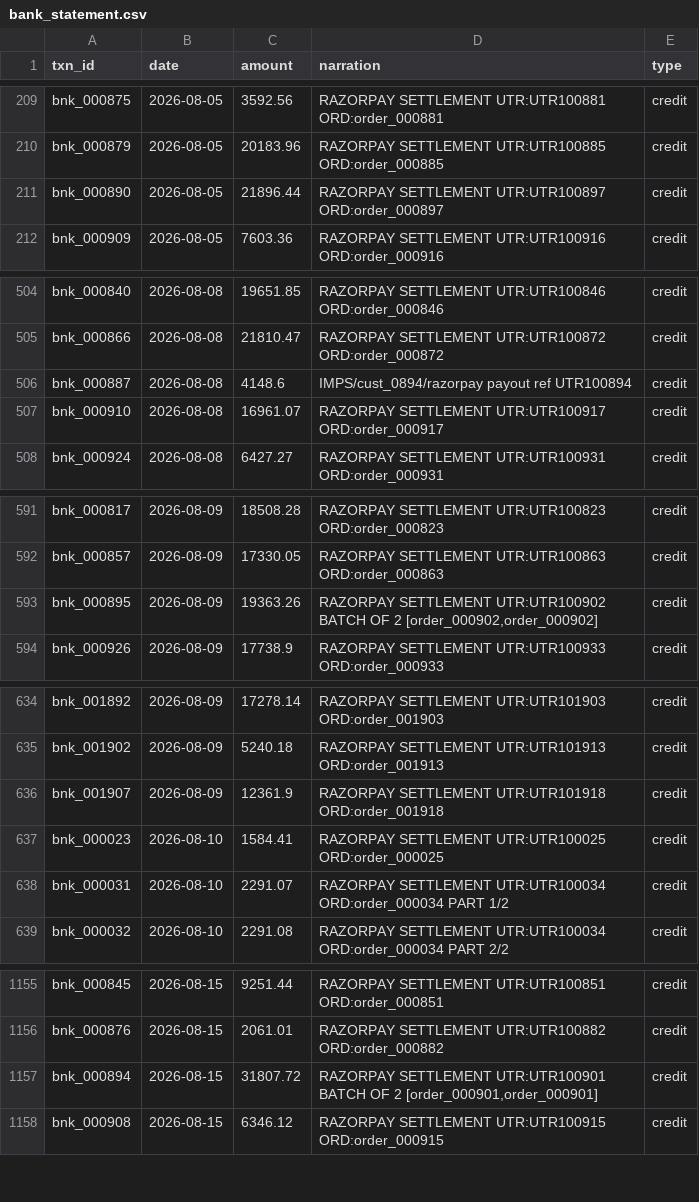
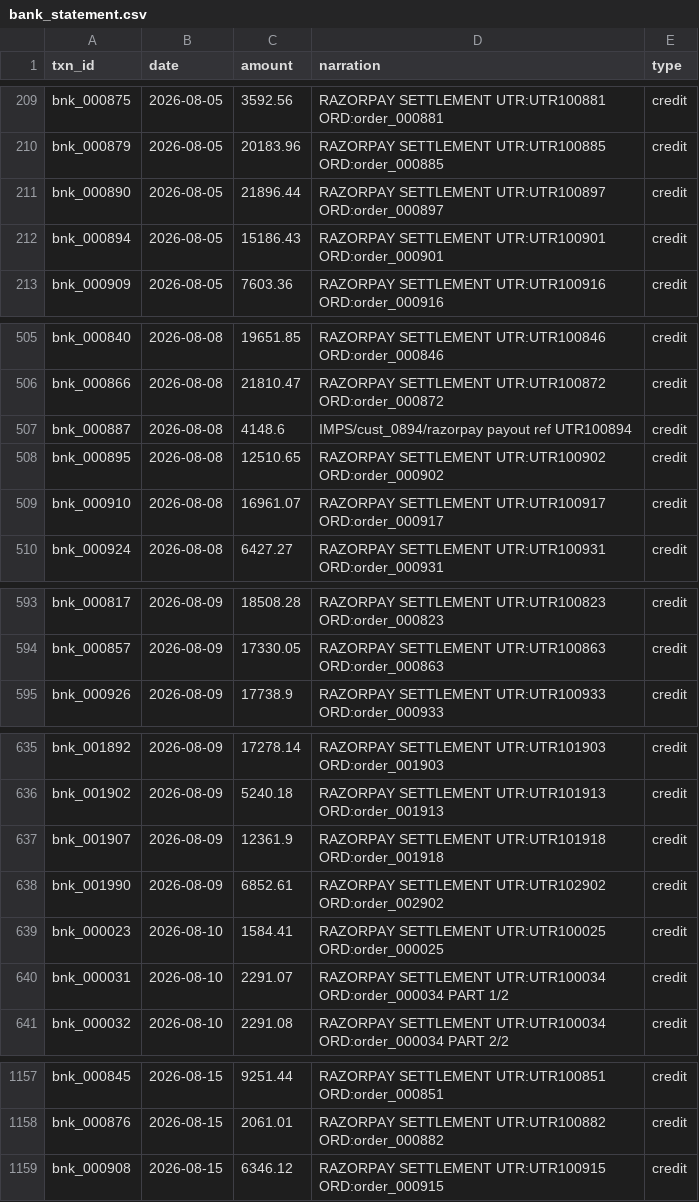
Before and after one commit to Mihir1107/cash-me-if-you-can, a CSV file: data/realistic/bank_statement.csv, drawn as a sheet; only a part is shown, gaps mark what is left out; the diff covers the shown part only.

Commit message:
fix: the unbooked-order fault collided with the book at scale
UNBOOKED_SETTLEMENTS is pinned at order numbers 901 and 902, clear of the
primary batch's 1..55. make_realistic raises N_ORDERS to 2,000 and
benchmark.py to 5,000, which puts those orders inside the ledger -- so
"settle an order the merchant never booked" was injecting a second
settlement for an order that WAS booked.

The pipeline read that correctly as duplicate_settlement. The answer key
still claimed no_ledger_entry and scored the pipeline wrong for being
right, and it wrote the same order_id twice, which dict(zip(...)) in
score() silently resolved to whichever row came last.

Both halves are fixed. _unbooked_order_numbers() resolves against the
current N_ORDERS, and an answer key naming one order more than once now
raises instead of scoring against half of itself. The primary and alt
batches are byte-identical: only batches larger than 901 orders were ever
affected.

The realistic month's close gate moves from 2 failing conditions to 3.
The missing revenue was real; the fixture had been hiding it.

Also widens the evaluation table to 30 columns, found while reading this
output: ledger_gross_amount_mismatch is 28 characters and was pushing its
own row out of alignment.

```diff
--- a/data/realistic/bank_statement.csv
+++ b/data/realistic/bank_statement.csv
@@ -211,2 +211,3 @@ bnk_000879,2026-08-05,20183.96,RAZORPAY SETTLEMENT UTR:UTR100885 ORD:order_00088
 bnk_000890,2026-08-05,21896.44,RAZORPAY SETTLEMENT UTR:UTR100897 ORD:order_000897,credit
+bnk_000894,2026-08-05,15186.43,RAZORPAY SETTLEMENT UTR:UTR100901 ORD:order_000901,credit
 bnk_000909,2026-08-05,7603.36,RAZORPAY SETTLEMENT UTR:UTR100916 ORD:order_000916,credit
@@ -506,2 +507,3 @@ bnk_000866,2026-08-08,21810.47,RAZORPAY SETTLEMENT UTR:UTR100872 ORD:order_00087
 bnk_000887,2026-08-08,4148.6,IMPS/cust_0894/razorpay payout ref UTR100894,credit
+bnk_000895,2026-08-08,12510.65,RAZORPAY SETTLEMENT UTR:UTR100902 ORD:order_000902,credit
 bnk_000910,2026-08-08,16961.07,RAZORPAY SETTLEMENT UTR:UTR100917 ORD:order_000917,credit
@@ -592,3 +594,2 @@ bnk_000817,2026-08-09,18508.28,RAZORPAY SETTLEMENT UTR:UTR100823 ORD:order_00082
 bnk_000857,2026-08-09,17330.05,RAZORPAY SETTLEMENT UTR:UTR100863 ORD:order_000863,credit
-bnk_000895,2026-08-09,19363.26,"RAZORPAY SETTLEMENT UTR:UTR100902 BATCH OF 2 [order_000902,order_000902]",credit
 bnk_000926,2026-08-09,17738.9,RAZORPAY SETTLEMENT UTR:UTR100933 ORD:order_000933,credit
@@ -636,2 +637,3 @@ bnk_001902,2026-08-09,5240.18,RAZORPAY SETTLEMENT UTR:UTR101913 ORD:order_001913
 bnk_001907,2026-08-09,12361.9,RAZORPAY SETTLEMENT UTR:UTR101918 ORD:order_001918,credit
+bnk_001990,2026-08-09,6852.61,RAZORPAY SETTLEMENT UTR:UTR102902 ORD:order_002902,credit
 bnk_000023,2026-08-10,1584.41,RAZORPAY SETTLEMENT UTR:UTR100025 ORD:order_000025,credit
@@ -1156,3 +1158,2 @@ bnk_000845,2026-08-15,9251.44,RAZORPAY SETTLEMENT UTR:UTR100851 ORD:order_000851
 bnk_000876,2026-08-15,2061.01,RAZORPAY SETTLEMENT UTR:UTR100882 ORD:order_000882,credit
-bnk_000894,2026-08-15,31807.72,"RAZORPAY SETTLEMENT UTR:UTR100901 BATCH OF 2 [order_000901,order_000901]",credit
 bnk_000908,2026-08-15,6346.12,RAZORPAY SETTLEMENT UTR:UTR100915 ORD:order_000915,credit
```
Also changed, not shown: 1 added row elsewhere in this file, data/realistic/ground_truth.csv, data/realistic/razorpay_settlements.csv, 4 other files.
